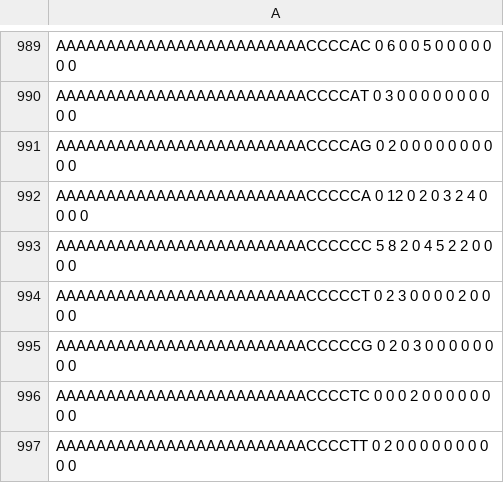
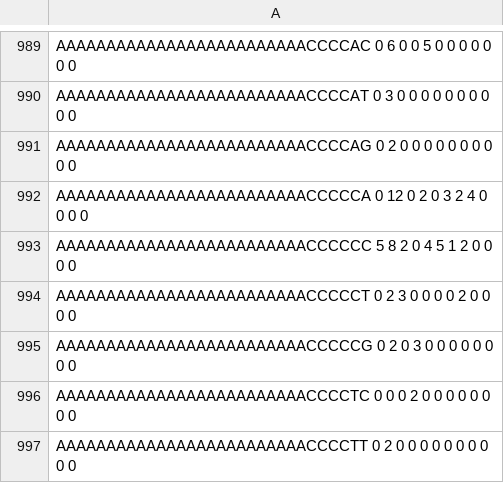
Before and after one commit to railorena/NPM1Aml, a TSV file: examples/sorted_matrix.tsv, drawn as a sheet; only a part is shown, gaps mark what is left out.

```diff
--- a/examples/sorted_matrix.tsv
+++ b/examples/sorted_matrix.tsv
@@ -992,3 +992,3 @@ AAAAAAAAAAAAAAAAAAAAAAAAACCCCAG 0 2 0 0 0 0 0 0 0 0 0 0
 AAAAAAAAAAAAAAAAAAAAAAAAACCCCCA 0 12 0 2 0 3 2 4 0 0 0 0
-AAAAAAAAAAAAAAAAAAAAAAAAACCCCCC 5 8 2 0 4 5 2 2 0 0 0 0
+AAAAAAAAAAAAAAAAAAAAAAAAACCCCCC 5 8 2 0 4 5 1 2 0 0 0 0
 AAAAAAAAAAAAAAAAAAAAAAAAACCCCCT 0 2 3 0 0 0 0 2 0 0 0 0
```
Also changed, not shown: 2 other files.
